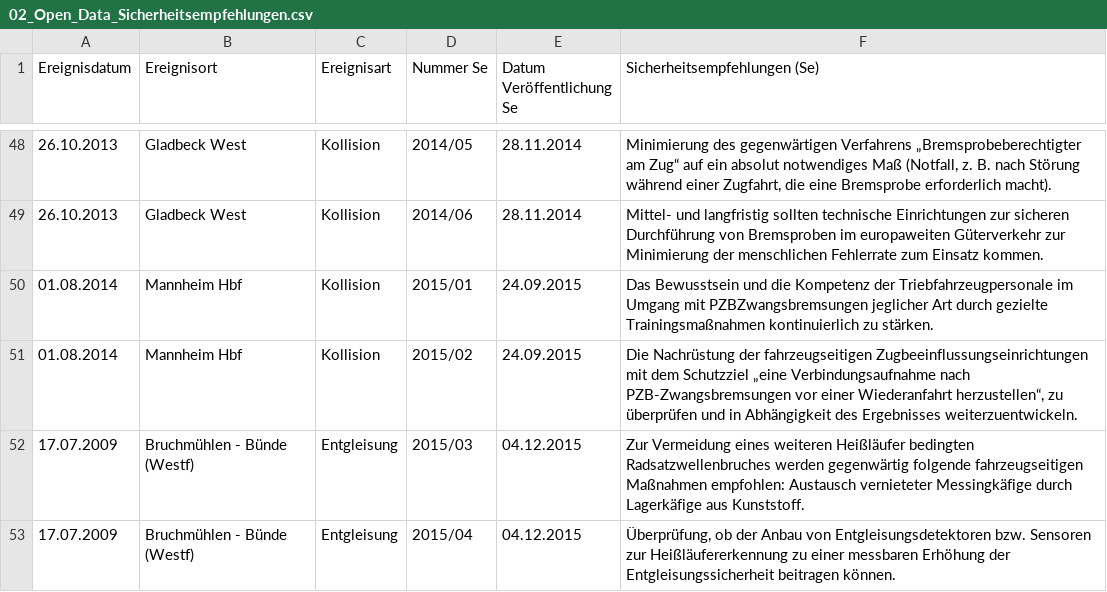
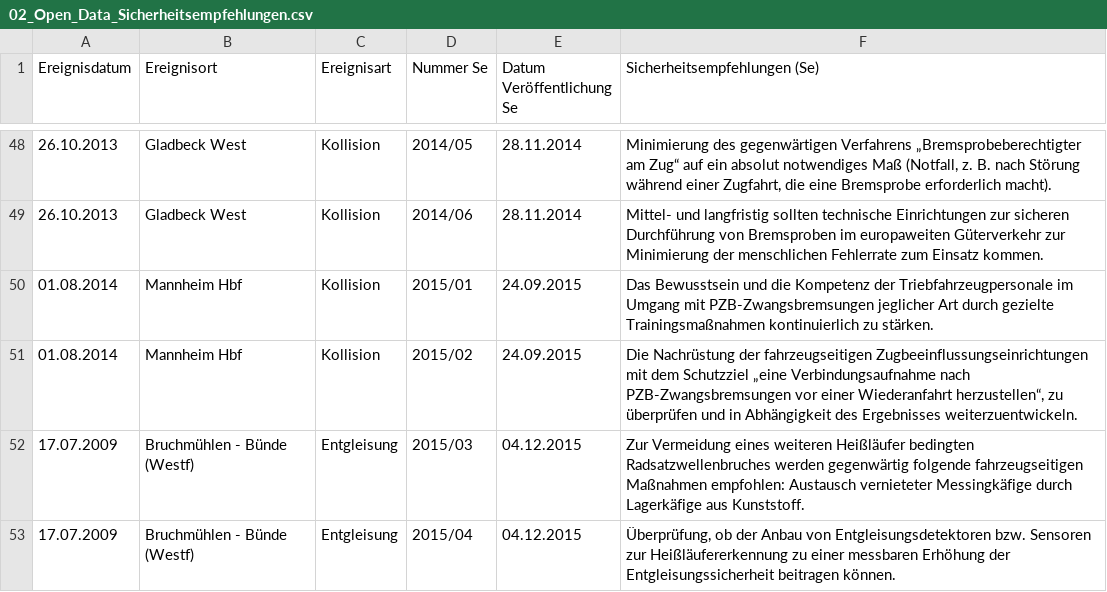
Before and after one commit to matey-jack/railway-accident-statistics, a CSV file: EBU-lists/02_Open_Data_Sicherheitsempfehlungen.csv, drawn as a sheet; only a part is shown, gaps mark what is left out.

Commit message:
fix typo

```diff
--- a/EBU-lists/02_Open_Data_Sicherheitsempfehlungen.csv
+++ b/EBU-lists/02_Open_Data_Sicherheitsempfehlungen.csv
@@ -49,3 +49,3 @@ Ereignisdatum,Ereignisort,Ereignisart,Nummer Se,Datum Veröffentlichung Se,Siche
 26.10.2013,Gladbeck West,Kollision,2014/06,28.11.2014,Mittel- und langfristig sollten technische Einrichtungen zur sicheren Durchführung von Bremsproben im europaweiten Güterverkehr zur Minimierung der menschlichen Fehlerrate zum Einsatz kommen.
-01.08.2014,Mannheim Hbf,Kollision,2015/01,24.09.2015,Das Bewusstsein und die Kompetenz der Triebfahrzeugpersonale im Umgang mit PZBZwangsbremsungen jeglicher Art durch gezielte Trainingsmaßnahmen kontinuierlich zu stärken.
+01.08.2014,Mannheim Hbf,Kollision,2015/01,24.09.2015,Das Bewusstsein und die Kompetenz der Triebfahrzeugpersonale im Umgang mit PZB-Zwangsbremsungen jeglicher Art durch gezielte Trainingsmaßnahmen kontinuierlich zu stärken.
 01.08.2014,Mannheim Hbf,Kollision,2015/02,24.09.2015,"Die Nachrüstung der fahrzeugseitigen Zugbeeinflussungseinrichtungen mit dem Schutzziel „eine Verbindungsaufnahme nach PZB-Zwangsbremsungen vor einer Wiederanfahrt herzustellen“, zu überprüfen und in Abhängigkeit des Ergebnisses weiterzuentwickeln."
```
